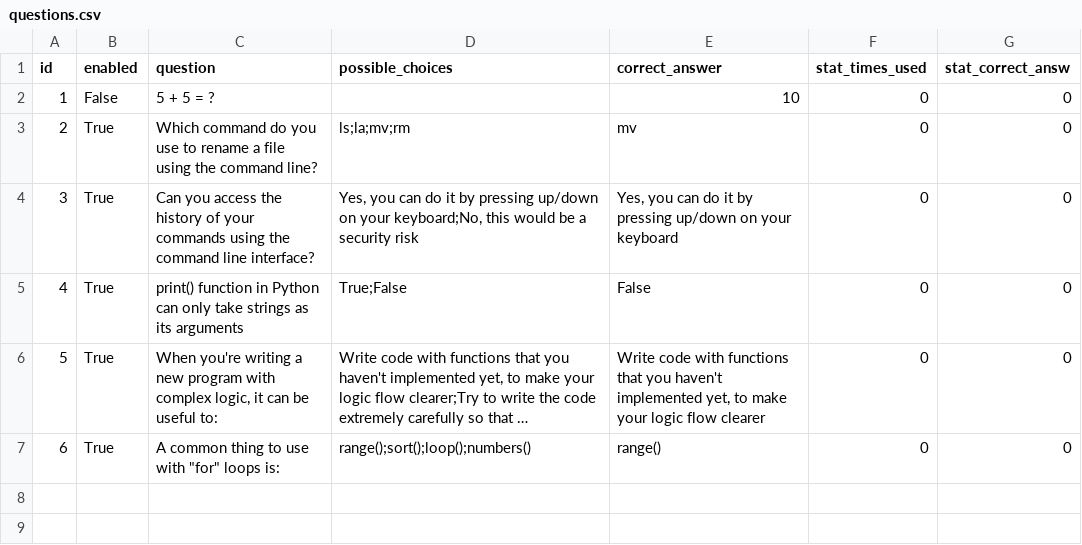
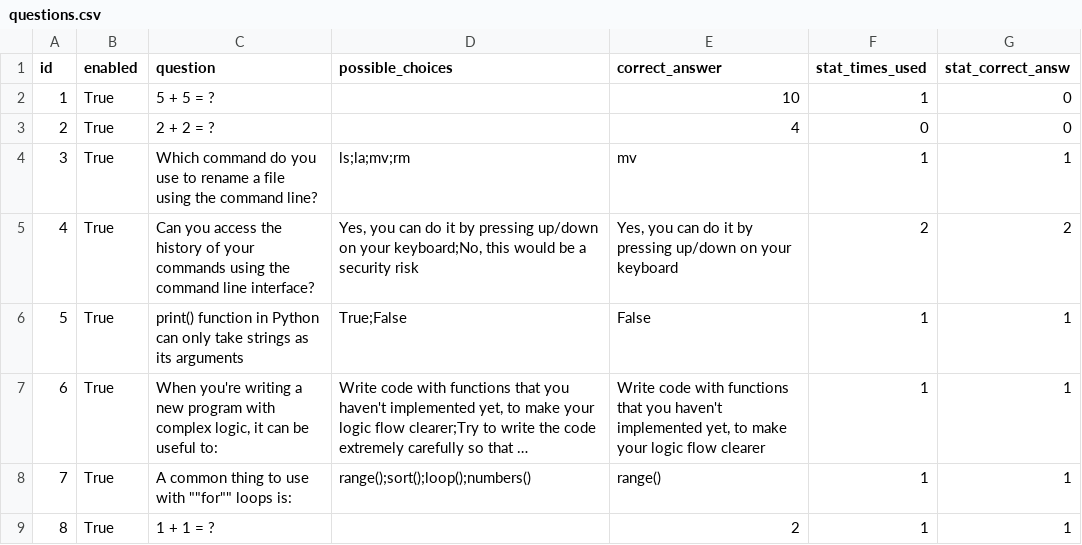
Before and after one commit to tiALLor/quiz, a CSV file: questions.csv, drawn as a sheet; long unchanged cells end in …; addresses are those after the commit; the diff names each change by its address in the sheet, - before the commit and + after, or states it on an @@ line.

Commit message:
Added functionallity for question change

```diff
--- a/questions.csv
+++ b/questions.csv
-B2 (enabled): False
+B2 (enabled): True
-F2 (stat_times_used): 0
+F2 (stat_times_used): 1
+row 3: 2 | True | 2 + 2 = ? |  | 4 | 0 | 0
@@ column A (id) renumbered between rows 4 and 8 @@
-F4 (stat_times_used): 0
+F4 (stat_times_used): 1
-G4 (stat_correct_answ): 0
+G4 (stat_correct_answ): 1
-F5 (stat_times_used): 0
+F5 (stat_times_used): 2
-G5 (stat_correct_answ): 0
+G5 (stat_correct_answ): 2
-F6:F8 (stat_times_used): 0
+F6:F8 (stat_times_used): 1
-G6:G8 (stat_correct_answ): 0
+G6:G8 (stat_correct_answ): 1
-C8 (question): A common thing to use with "for" loops is:
+C8 (question): A common thing to use with ""for"" loops is:
+row 9: 8 | True | 1 + 1 = ? |  | 2 | 1 | 1
```
Also changed, not shown: 2 other files.
